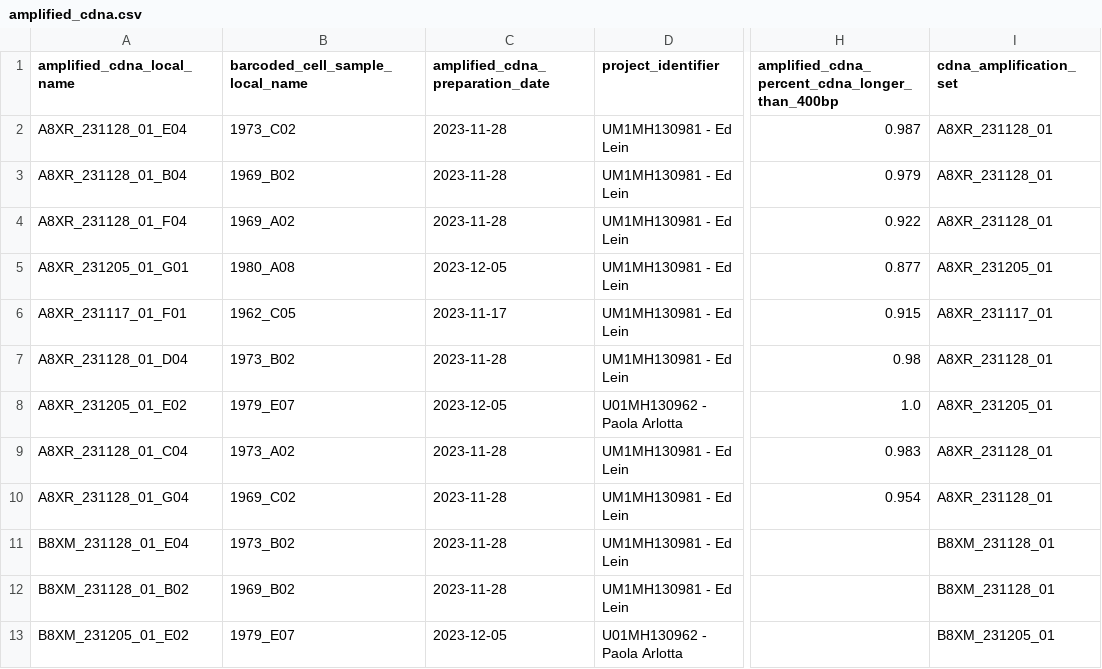
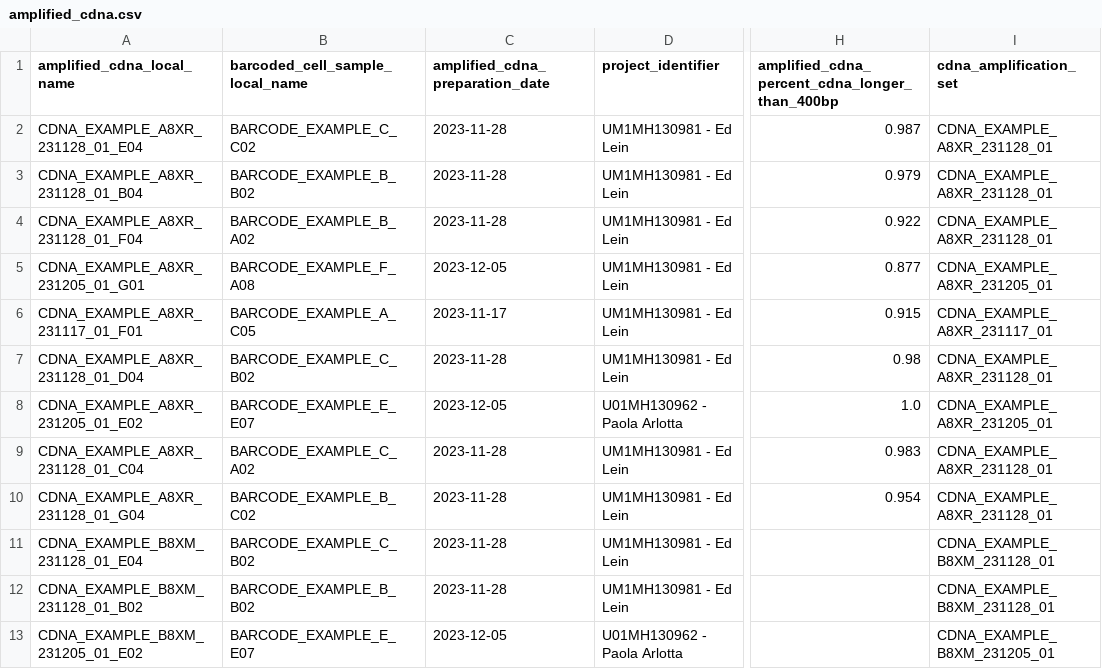
Before and after one commit to UTHealth-Data-Science/bican_seq_library_portal_template, a CSV file: Sequencing_Library_Upload_Templates/templates/amplified_cdna.csv, drawn as a sheet; only a part is shown, gaps mark what is left out; the diff covers the shown part only; the diff names each change by its address in the sheet, - before the commit and + after, or states it on an @@ line.

```diff
--- a/Sequencing_Library_Upload_Templates/templates/amplified_cdna.csv
+++ b/Sequencing_Library_Upload_Templates/templates/amplified_cdna.csv
-A2 (amplified_cdna_local_name): A8XR_231128_01_E04
+A2 (amplified_cdna_local_name): CDNA_EXAMPLE_A8XR_231128_01_E04
-B2 (barcoded_cell_sample_local_name): 1973_C02
+B2 (barcoded_cell_sample_local_name): BARCODE_EXAMPLE_C_C02
-I2:I4 (cdna_amplification_set): A8XR_231128_01
+I2:I4 (cdna_amplification_set): CDNA_EXAMPLE_A8XR_231128_01
-A3 (amplified_cdna_local_name): A8XR_231128_01_B04
+A3 (amplified_cdna_local_name): CDNA_EXAMPLE_A8XR_231128_01_B04
-B3 (barcoded_cell_sample_local_name): 1969_B02
+B3 (barcoded_cell_sample_local_name): BARCODE_EXAMPLE_B_B02
-A4 (amplified_cdna_local_name): A8XR_231128_01_F04
+A4 (amplified_cdna_local_name): CDNA_EXAMPLE_A8XR_231128_01_F04
-B4 (barcoded_cell_sample_local_name): 1969_A02
+B4 (barcoded_cell_sample_local_name): BARCODE_EXAMPLE_B_A02
-A5 (amplified_cdna_local_name): A8XR_231205_01_G01
+A5 (amplified_cdna_local_name): CDNA_EXAMPLE_A8XR_231205_01_G01
-B5 (barcoded_cell_sample_local_name): 1980_A08
+B5 (barcoded_cell_sample_local_name): BARCODE_EXAMPLE_F_A08
-I5 (cdna_amplification_set): A8XR_231205_01
+I5 (cdna_amplification_set): CDNA_EXAMPLE_A8XR_231205_01
-A6 (amplified_cdna_local_name): A8XR_231117_01_F01
+A6 (amplified_cdna_local_name): CDNA_EXAMPLE_A8XR_231117_01_F01
-B6 (barcoded_cell_sample_local_name): 1962_C05
+B6 (barcoded_cell_sample_local_name): BARCODE_EXAMPLE_A_C05
-I6 (cdna_amplification_set): A8XR_231117_01
+I6 (cdna_amplification_set): CDNA_EXAMPLE_A8XR_231117_01
-A7 (amplified_cdna_local_name): A8XR_231128_01_D04
+A7 (amplified_cdna_local_name): CDNA_EXAMPLE_A8XR_231128_01_D04
-B7 (barcoded_cell_sample_local_name): 1973_B02
+B7 (barcoded_cell_sample_local_name): BARCODE_EXAMPLE_C_B02
-I7 (cdna_amplification_set): A8XR_231128_01
+I7 (cdna_amplification_set): CDNA_EXAMPLE_A8XR_231128_01
-A8 (amplified_cdna_local_name): A8XR_231205_01_E02
+A8 (amplified_cdna_local_name): CDNA_EXAMPLE_A8XR_231205_01_E02
-B8 (barcoded_cell_sample_local_name): 1979_E07
+B8 (barcoded_cell_sample_local_name): BARCODE_EXAMPLE_E_E07
-I8 (cdna_amplification_set): A8XR_231205_01
+I8 (cdna_amplification_set): CDNA_EXAMPLE_A8XR_231205_01
-A9 (amplified_cdna_local_name): A8XR_231128_01_C04
+A9 (amplified_cdna_local_name): CDNA_EXAMPLE_A8XR_231128_01_C04
-B9 (barcoded_cell_sample_local_name): 1973_A02
+B9 (barcoded_cell_sample_local_name): BARCODE_EXAMPLE_C_A02
-I9:I10 (cdna_amplification_set): A8XR_231128_01
+I9:I10 (cdna_amplification_set): CDNA_EXAMPLE_A8XR_231128_01
-A10 (amplified_cdna_local_name): A8XR_231128_01_G04
+A10 (amplified_cdna_local_name): CDNA_EXAMPLE_A8XR_231128_01_G04
-B10 (barcoded_cell_sample_local_name): 1969_C02
+B10 (barcoded_cell_sample_local_name): BARCODE_EXAMPLE_B_C02
-A11 (amplified_cdna_local_name): B8XM_231128_01_E04
+A11 (amplified_cdna_local_name): CDNA_EXAMPLE_B8XM_231128_01_E04
-B11 (barcoded_cell_sample_local_name): 1973_B02
+B11 (barcoded_cell_sample_local_name): BARCODE_EXAMPLE_C_B02
-I11:I12 (cdna_amplification_set): B8XM_231128_01
+I11:I12 (cdna_amplification_set): CDNA_EXAMPLE_B8XM_231128_01
-A12 (amplified_cdna_local_name): B8XM_231128_01_B02
+A12 (amplified_cdna_local_name): CDNA_EXAMPLE_B8XM_231128_01_B02
-B12 (barcoded_cell_sample_local_name): 1969_B02
+B12 (barcoded_cell_sample_local_name): BARCODE_EXAMPLE_B_B02
-A13 (amplified_cdna_local_name): B8XM_231205_01_E02
+A13 (amplified_cdna_local_name): CDNA_EXAMPLE_B8XM_231205_01_E02
-B13 (barcoded_cell_sample_local_name): 1979_E07
+B13 (barcoded_cell_sample_local_name): BARCODE_EXAMPLE_E_E07
-I13 (cdna_amplification_set): B8XM_231205_01
+I13 (cdna_amplification_set): CDNA_EXAMPLE_B8XM_231205_01
```
Also changed, not shown: 30 edited cells elsewhere in this file, Sequencing_Library_Upload_Templates/templates/barcoded_cell_sample_component.csv, Sequencing_Library_Upload_Templates/templates/dissociated_cell_sample_component.csv, 12 other files.
